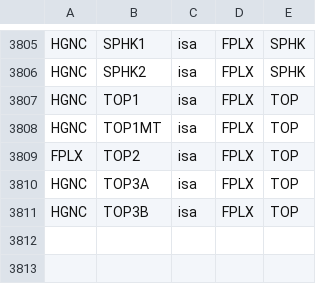
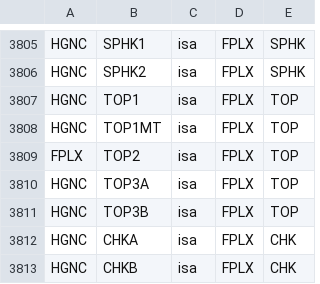
Before and after one commit to johnbachman/famplex, a CSV file: relations.csv, drawn as a sheet; only a part is shown, gaps mark what is left out; the diff names each change by its address in the sheet, - before the commit and + after, or states it on an @@ line.

```diff
--- a/relations.csv
+++ b/relations.csv
+row 3812: HGNC | CHKA | isa | FPLX | CHK
+row 3813: HGNC | CHKB | isa | FPLX | CHK
```
Also changed, not shown: entities.csv.
